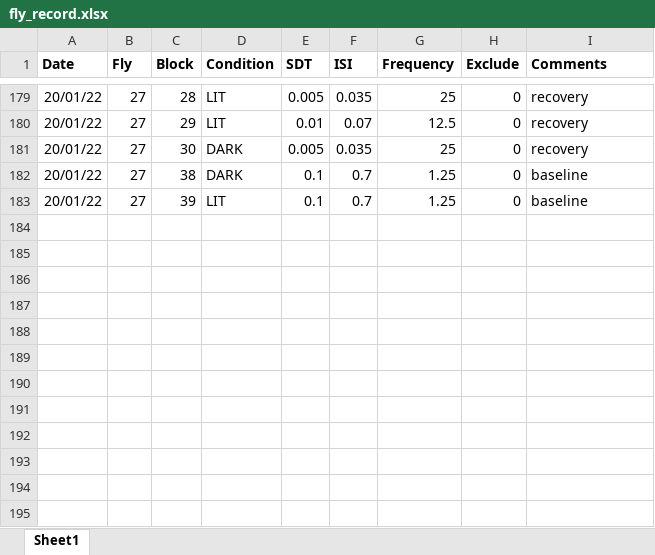
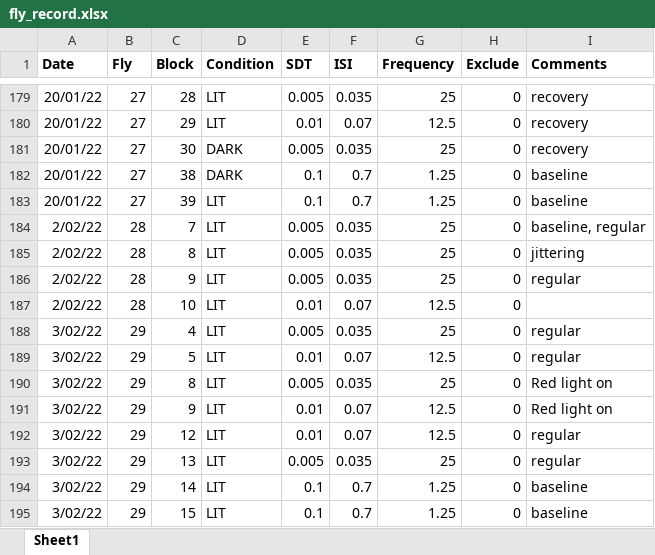
Before and after one commit to dinisov/seq_eff_erp, an Excel workbook: fly_record.xlsx, sheet Sheet1, drawn as a sheet; only a part is shown, gaps mark what is left out; values as stored, in another font and other column widths than the file's, no borders; the diff names each change by its address in the sheet, - before the commit and + after, or states it on an @@ line.

Commit message:
Jitter

```diff
--- a/fly_record.xlsx (sheet Sheet1)
+++ b/fly_record.xlsx (sheet Sheet1)
+row 184: 2/02/22 | 28 | 7 | LIT | 0.005 | 0.035 | 25 | 0 | baseline, regular
+row 185: 2/02/22 | 28 | 8 | LIT | 0.005 | 0.035 | 25 | 0 | jittering
+row 186: 2/02/22 | 28 | 9 | LIT | 0.005 | 0.035 | 25 | 0 | regular
+row 187: 2/02/22 | 28 | 10 | LIT | 0.01 | 0.07 | 12.5 | 0
+row 188: 3/02/22 | 29 | 4 | LIT | 0.005 | 0.035 | 25 | 0 | regular
+row 189: 3/02/22 | 29 | 5 | LIT | 0.01 | 0.07 | 12.5 | 0 | regular
+row 190: 3/02/22 | 29 | 8 | LIT | 0.005 | 0.035 | 25 | 0 | Red light on
+row 191: 3/02/22 | 29 | 9 | LIT | 0.01 | 0.07 | 12.5 | 0 | Red light on
+row 192: 3/02/22 | 29 | 12 | LIT | 0.01 | 0.07 | 12.5 | 0 | regular
+row 193: 3/02/22 | 29 | 13 | LIT | 0.005 | 0.035 | 25 | 0 | regular
+row 194: 3/02/22 | 29 | 14 | LIT | 0.1 | 0.7 | 1.25 | 0 | baseline
+row 195: 3/02/22 | 29 | 15 | LIT | 0.1 | 0.7 | 1.25 | 0 | baseline
```
Also changed, not shown: 7 other files.
